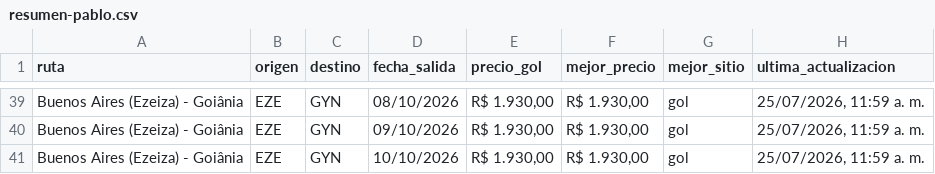
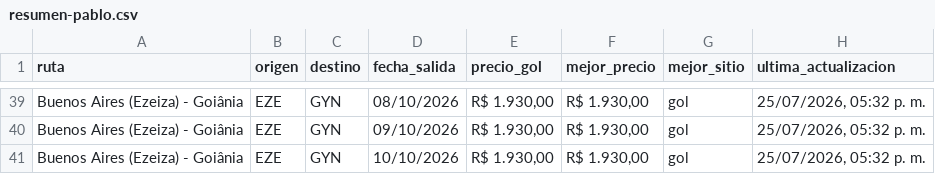
Before and after one commit to PabloNicolasAcevedo/vuelos-tracker, a CSV file: data/resumen-pablo.csv, drawn as a sheet; only a part is shown, gaps mark what is left out; the diff covers the shown part only; the diff names each change by its address in the sheet, - before the commit and + after, or states it on an @@ line.

```diff
--- a/data/resumen-pablo.csv
+++ b/data/resumen-pablo.csv
-H39:H41 (ultima_actualizacion): 25/07/2026, 11:59 a. m.
+H39:H41 (ultima_actualizacion): 25/07/2026, 05:32 p. m.
```
Also changed, not shown: 29 edited cells elsewhere in this file, data/resumen-david.csv, 12 other files.
